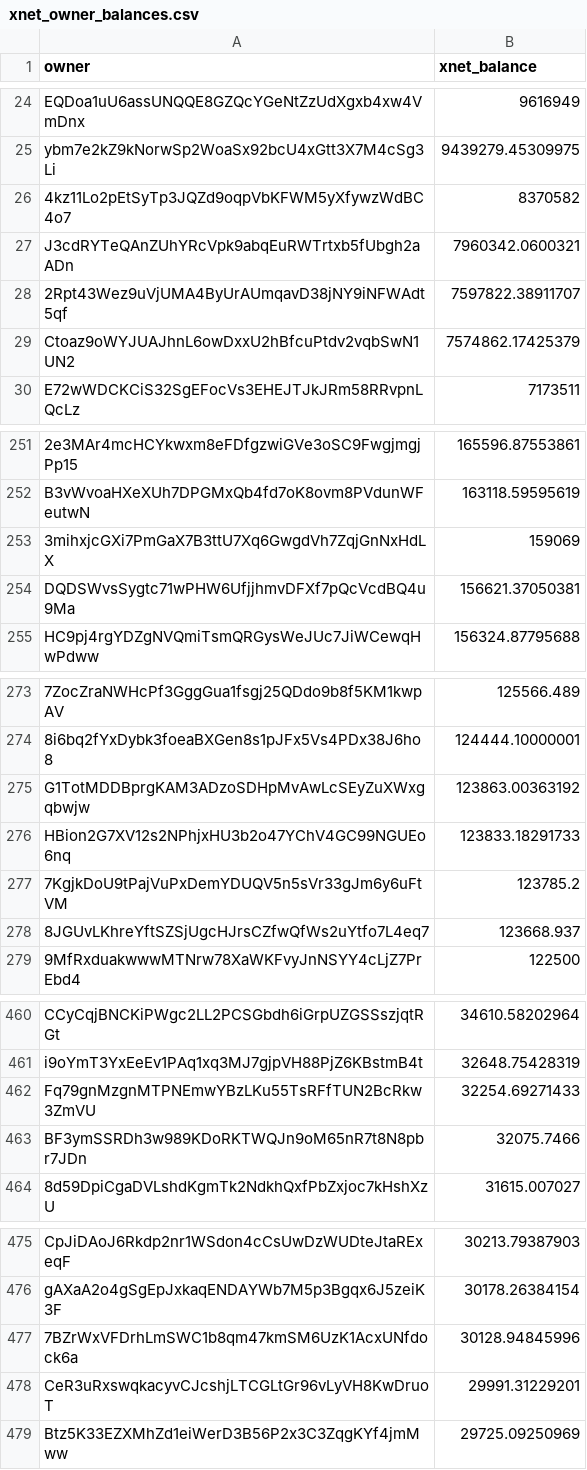
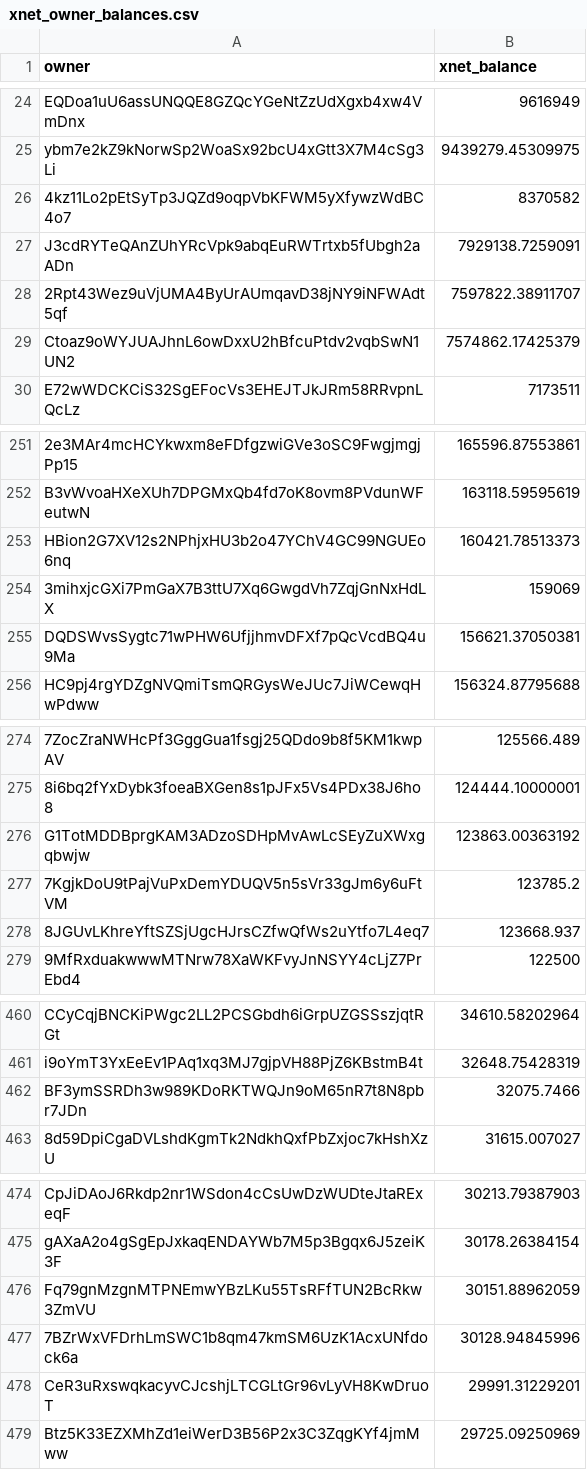
Before and after one commit to xnet-community-data/xnet-data-integration, a CSV file: data/derived/xnet_owner_balances.csv, drawn as a sheet; only a part is shown, gaps mark what is left out; removed rows and columns are numbered as before the commit, all else as after; the diff covers the shown part only; the diff names each change by its address in the sheet, - before the commit and + after, or states it on an @@ line.

Commit message:
Publish XNET live state (full)

```diff
--- a/data/derived/xnet_owner_balances.csv
+++ b/data/derived/xnet_owner_balances.csv
-B27 (xnet_balance): 7960342.0600321
+B27 (xnet_balance): 7929138.7259091
+row 253: HBion2G7XV12s2NPhjxHU3b2o47YChV4GC99NGUEo6nq | 160421.78513373
-row 276: HBion2G7XV12s2NPhjxHU3b2o47YChV4GC99NGUEo6nq | 123833.18291733
-row 462: Fq79gnMzgnMTPNEmwYBzLKu55TsRFfTUN2BcRkw3ZmVU | 32254.69271433
+row 476: Fq79gnMzgnMTPNEmwYBzLKu55TsRFfTUN2BcRkw3ZmVU | 30151.88962059
```
Also changed, not shown: 1 edited cell elsewhere in this file, 15 other files.
